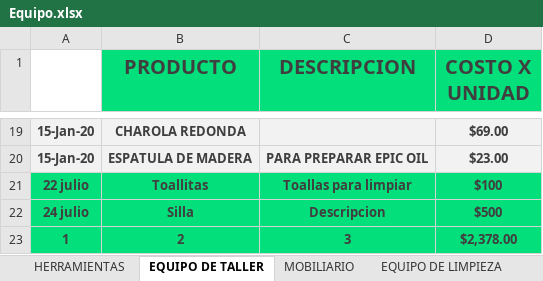
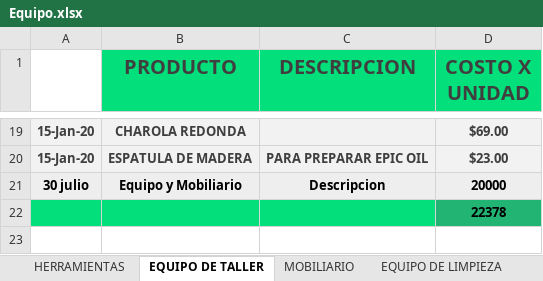
Before and after one commit to Alisbasa/EPIC-MOUNTAIN-SYSTEM, an Excel workbook: JavaApplication19/src/excel/Equipo.xlsx, sheet EQUIPO DE TALLER, drawn as a sheet; only a part is shown, gaps mark what is left out; values as stored, in another font and other column widths than the file's, no borders; charts and pictures not drawn; removed rows and columns are numbered as before the commit, all else as after; the diff names each change by its address in the sheet, - before the commit and + after, or states it on an @@ line.

```diff
--- a/JavaApplication19/src/excel/Equipo.xlsx (sheet EQUIPO DE TALLER)
+++ b/JavaApplication19/src/excel/Equipo.xlsx (sheet EQUIPO DE TALLER)
-row 21: 22 julio | Toallitas | Toallas para limpiar | $100
-row 22: 24 julio | Silla | Descripcion | $500
-row 23: 1 | 2 | 3 | $2,378.00
+row 21: 30 julio | Equipo y Mobiliario | Descripcion | 20000
+row 22:  |  |  | 22378
```
Also changed, not shown: sheet HERRAMIENTAS, sheet EQUIPO DE LIMPIEZA, sheet MOBILIARIO, JavaApplication19/src/excel/Inventario.xlsx, JavaApplication19/src/excel/LibrosContables.xlsx, 3 other files.
